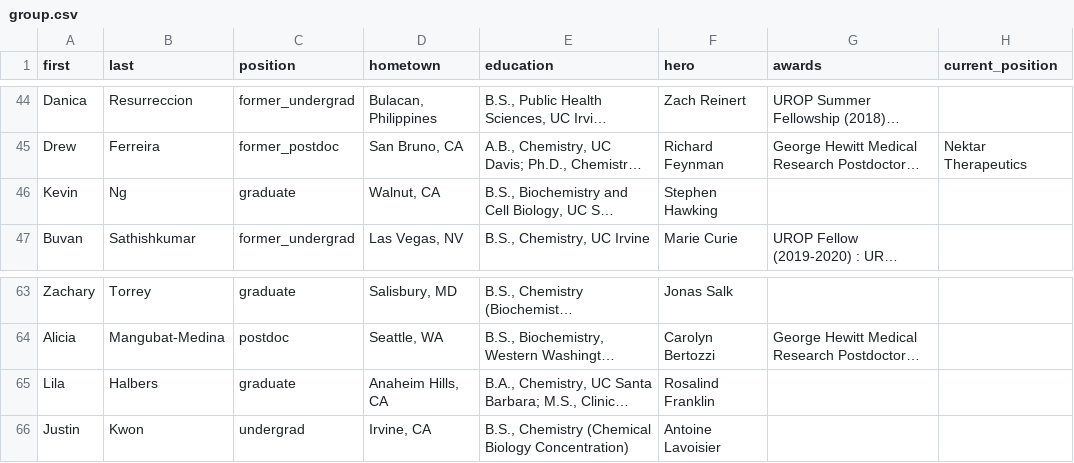
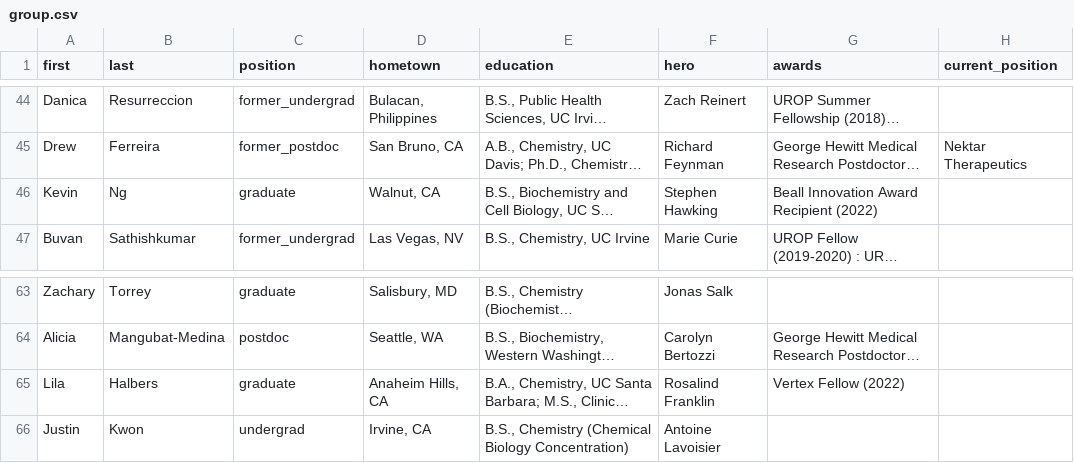
Before and after one commit to c-bun/Prescher-Lab-Site, a CSV file: _data/group.csv, drawn as a sheet; only a part is shown, gaps mark what is left out; long unchanged cells end in …; the diff names each change by its address in the sheet, - before the commit and + after, or states it on an @@ line.

```diff
--- a/_data/group.csv
+++ b/_data/group.csv
-G46 (awards): (empty)
+G46 (awards): Beall Innovation Award Recipient (2022)
-G65 (awards): (empty)
+G65 (awards): Vertex Fellow (2022)
```
Also changed, not shown: 2 other files.
